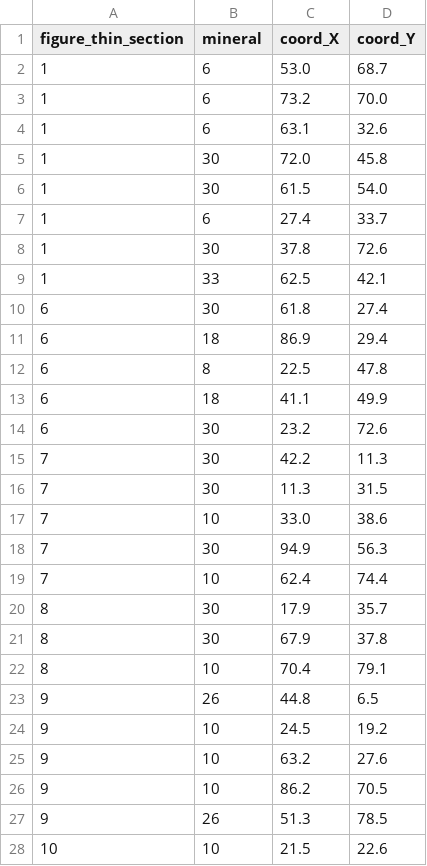
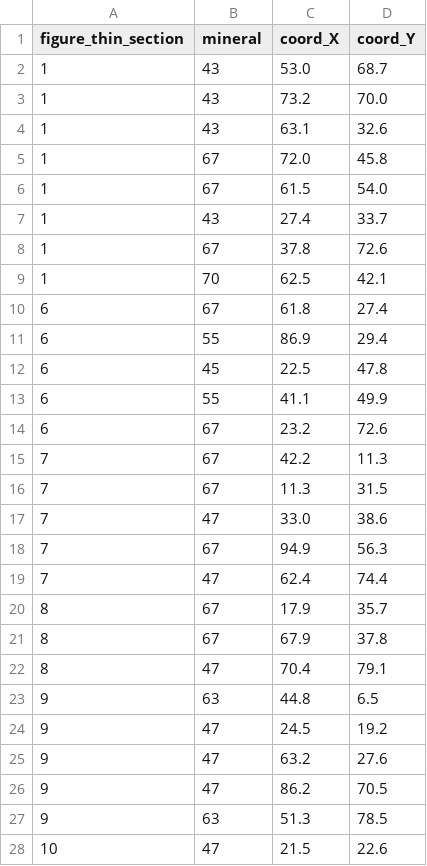
Before and after one commit to Khasanov1988/Self-learning_platform, a CSV file: unique_content/management/commands/labels.csv, drawn as a sheet; only a part is shown; the diff covers the shown part only.

```diff
--- a/unique_content/management/commands/labels.csv
+++ b/unique_content/management/commands/labels.csv
@@ -1,28 +1,28 @@
 figure_thin_section,mineral,coord_X,coord_Y
-1,6,53.0,68.7
-1,6,73.2,70.0
-1,6,63.1,32.6
-1,30,72.0,45.8
-1,30,61.5,54.0
-1,6,27.4,33.7
-1,30,37.8,72.6
-1,33,62.5,42.1
-6,30,61.8,27.4
-6,18,86.9,29.4
-6,8,22.5,47.8
-6,18,41.1,49.9
-6,30,23.2,72.6
-7,30,42.2,11.3
-7,30,11.3,31.5
-7,10,33.0,38.6
-7,30,94.9,56.3
-7,10,62.4,74.4
-8,30,17.9,35.7
-8,30,67.9,37.8
-8,10,70.4,79.1
-9,26,44.8,6.5
-9,10,24.5,19.2
-9,10,63.2,27.6
-9,10,86.2,70.5
-9,26,51.3,78.5
-10,10,21.5,22.6
+1,43,53.0,68.7
+1,43,73.2,70.0
+1,43,63.1,32.6
+1,67,72.0,45.8
+1,67,61.5,54.0
+1,43,27.4,33.7
+1,67,37.8,72.6
+1,70,62.5,42.1
+6,67,61.8,27.4
+6,55,86.9,29.4
+6,45,22.5,47.8
+6,55,41.1,49.9
+6,67,23.2,72.6
+7,67,42.2,11.3
+7,67,11.3,31.5
+7,47,33.0,38.6
+7,67,94.9,56.3
+7,47,62.4,74.4
+8,67,17.9,35.7
+8,67,67.9,37.8
+8,47,70.4,79.1
+9,63,44.8,6.5
+9,47,24.5,19.2
+9,47,63.2,27.6
+9,47,86.2,70.5
+9,63,51.3,78.5
+10,47,21.5,22.6
```
Also changed, not shown: 147 edited cells elsewhere in this file, 6 other files.
